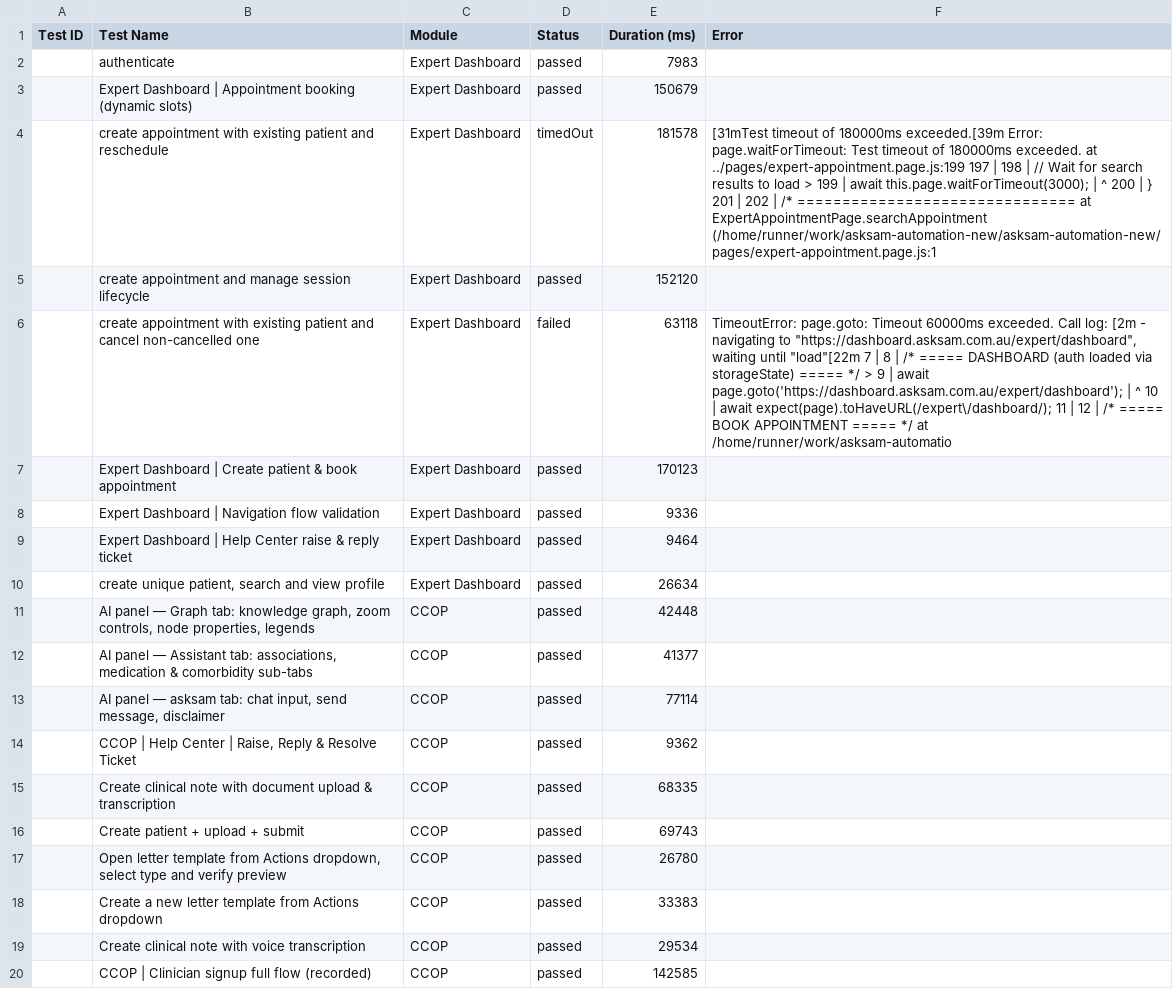
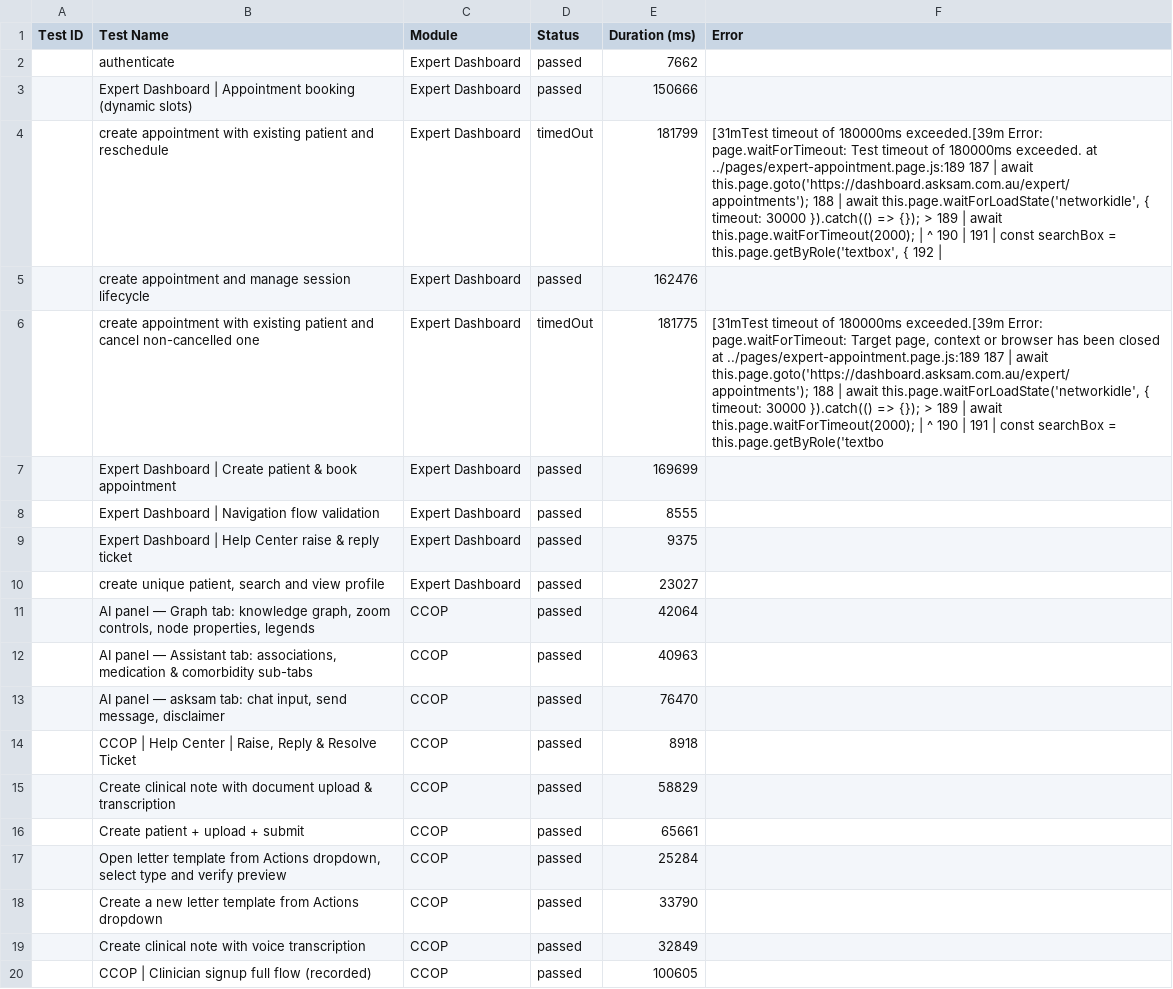
Before and after one commit to saira-uwc/asksam-automation-new, a CSV file: docs/exports/current-run.csv, drawn as a sheet; the diff names each change by its address in the sheet, - before the commit and + after, or states it on an @@ line.

```diff
--- a/docs/exports/current-run.csv
+++ b/docs/exports/current-run.csv
-E2 (Duration (ms)): 7983
+E2 (Duration (ms)): 7662
-E3 (Duration (ms)): 150679
+E3 (Duration (ms)): 150666
-E4 (Duration (ms)): 181578
+E4 (Duration (ms)): 181799
-F4 (Error): …exceeded. at ../pages/expert-appointment.page.js:199 197 | 198 | // Wait for search results to load > 199 | await this.page.waitForTimeout(3000); | ^ 200 | } 201 | 202 | /* =============================== at ExpertAppointmentPage.searchAppointment (/home/runner/work/asksam-automation-new/asksam-automation-new/pages/expert-appointment.page.js:1
+F4 (Error): …exceeded. at ../pages/expert-appointment.page.js:189 187 | await this.page.goto('https://dashboard.asksam.com.au/expert/appointments'); 188 | await this.page.waitForLoadState('networkidle', { timeout: 30000 }).catch(() => {}); > 189 | await this.page.waitForTimeout(2000); | ^ 190 | 191 | const searchBox = this.page.getByRole('textbox', { 192 |
-E5 (Duration (ms)): 152120
+E5 (Duration (ms)): 162476
-D6 (Status): failed
+D6 (Status): timedOut
-E6 (Duration (ms)): 63118
+E6 (Duration (ms)): 181775
-F6 (Error): TimeoutError: page.goto: Timeout 60000ms exceeded. Call log: [2m - navigating to "https://dashboard.asksam.com.au/expert/dashboard", waiting until "load"[22m 7 | 8 | /* ===== DASHBOARD (auth loaded via storageState) ===== */ > 9 | await page.goto('https://dashboard.asksam.com.au/expert/dashboard'); | ^ 10 | await expect(page).toHaveURL(/expert\/dashboard/); 11 | 12 | /* ===== BOOK APPOINTMENT ===== */ at /home/runner/work/asksam-automatio
+F6 (Error): [31mTest timeout of 180000ms exceeded.[39m Error: page.waitForTimeout: Target page, context or browser has been closed at ../pages/expert-appointment.page.js:189 187 | await this.page.goto('https://dashboard.asksam.com.au/expert/appointments'); 188 | await this.page.waitForLoadState('networkidle', { timeout: 30000 }).catch(() => {}); > 189 | await this.page.waitForTimeout(2000); | ^ 190 | 191 | const searchBox = this.page.getByRole('textbo
-E7 (Duration (ms)): 170123
+E7 (Duration (ms)): 169699
-E8 (Duration (ms)): 9336
+E8 (Duration (ms)): 8555
-E9 (Duration (ms)): 9464
+E9 (Duration (ms)): 9375
-E10 (Duration (ms)): 26634
+E10 (Duration (ms)): 23027
-E11 (Duration (ms)): 42448
+E11 (Duration (ms)): 42064
-E12 (Duration (ms)): 41377
+E12 (Duration (ms)): 40963
-E13 (Duration (ms)): 77114
+E13 (Duration (ms)): 76470
-E14 (Duration (ms)): 9362
+E14 (Duration (ms)): 8918
-E15 (Duration (ms)): 68335
+E15 (Duration (ms)): 58829
-E16 (Duration (ms)): 69743
+E16 (Duration (ms)): 65661
-E17 (Duration (ms)): 26780
+E17 (Duration (ms)): 25284
-E18 (Duration (ms)): 33383
+E18 (Duration (ms)): 33790
-E19 (Duration (ms)): 29534
+E19 (Duration (ms)): 32849
-E20 (Duration (ms)): 142585
+E20 (Duration (ms)): 100605
```
Also changed, not shown: docs/exports/all-runs-summary.csv, 11 other files.
